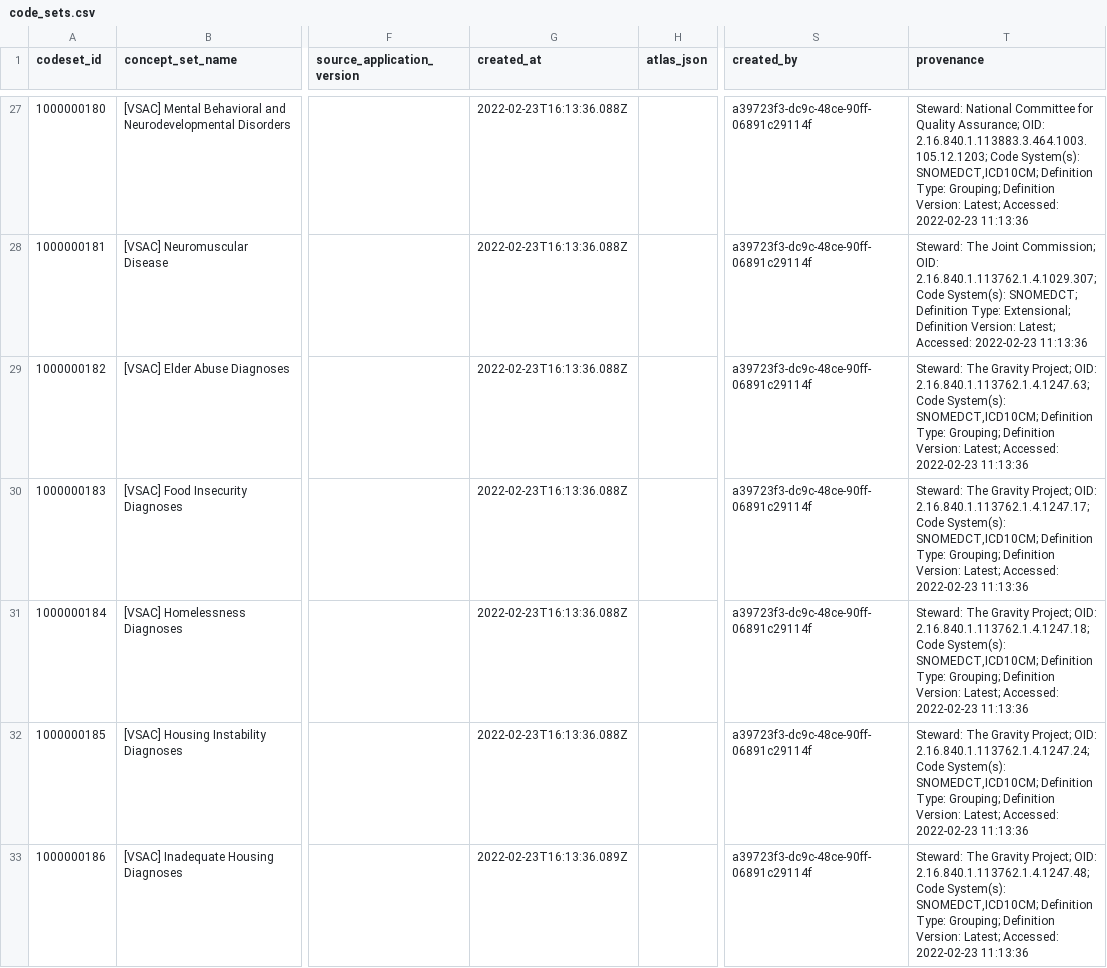
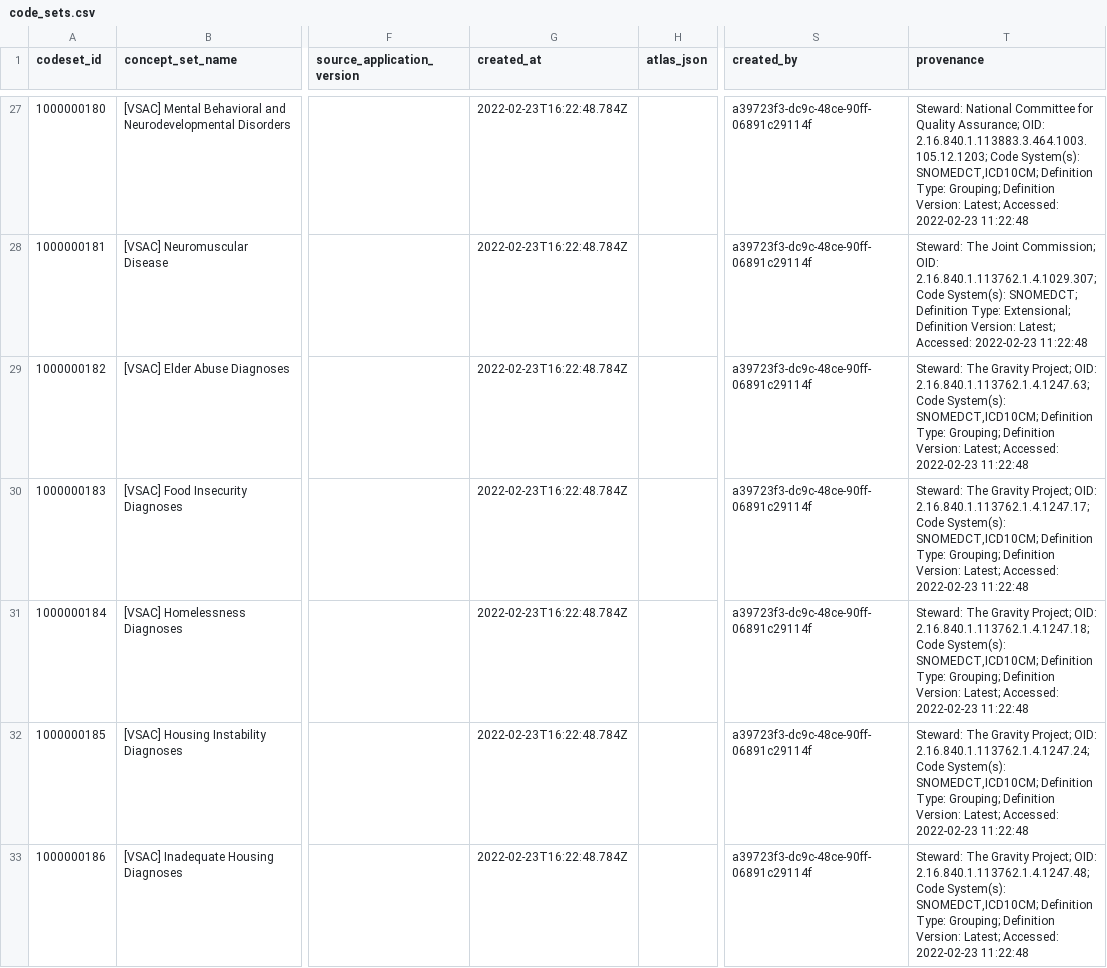
Before and after one commit to jhu-bids/TermHub, a CSV file: output/code_sets/2022.02.23/code_sets.csv, drawn as a sheet; only a part is shown, gaps mark what is left out; the diff covers the shown part only; the diff names each change by its address in the sheet, - before the commit and + after, or states it on an @@ line.

```diff
--- a/output/code_sets/2022.02.23/code_sets.csv
+++ b/output/code_sets/2022.02.23/code_sets.csv
-G27:G32 (created_at): 2022-02-23T16:13:36.088Z
+G27:G32 (created_at): 2022-02-23T16:22:48.784Z
-T27 (provenance): …Accessed: 2022-02-23 11:13:36
+T27 (provenance): …Accessed: 2022-02-23 11:22:48
-T28 (provenance): …Accessed: 2022-02-23 11:13:36
+T28 (provenance): …Accessed: 2022-02-23 11:22:48
-T29 (provenance): …Accessed: 2022-02-23 11:13:36
+T29 (provenance): …Accessed: 2022-02-23 11:22:48
-T30 (provenance): …Accessed: 2022-02-23 11:13:36
+T30 (provenance): …Accessed: 2022-02-23 11:22:48
-T31 (provenance): …Accessed: 2022-02-23 11:13:36
+T31 (provenance): …Accessed: 2022-02-23 11:22:48
-T32 (provenance): …Accessed: 2022-02-23 11:13:36
+T32 (provenance): …Accessed: 2022-02-23 11:22:48
-G33 (created_at): 2022-02-23T16:13:36.089Z
+G33 (created_at): 2022-02-23T16:22:48.784Z
-T33 (provenance): …Accessed: 2022-02-23 11:13:36
+T33 (provenance): …Accessed: 2022-02-23 11:22:48
```
Also changed, not shown: 148 edited cells elsewhere in this file, output/concept_set_container_edited/2022.02.23/concept_set_container_edited.csv, 2 other files.
